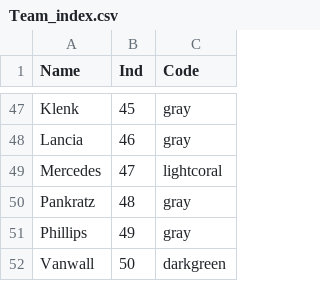
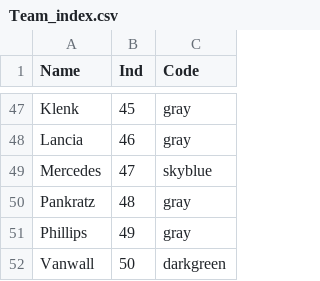
Before and after one commit to mkarmalski/F1_Sankey, a CSV file: Team_index.csv, drawn as a sheet; only a part is shown, gaps mark what is left out.

Commit message:
Add files via upload

```diff
--- a/Team_index.csv
+++ b/Team_index.csv
@@ -48,3 +48,3 @@ Klenk,45,gray
 Lancia,46,gray
-Mercedes,47,lightcoral
+Mercedes,47,skyblue
 Pankratz,48,gray
```
